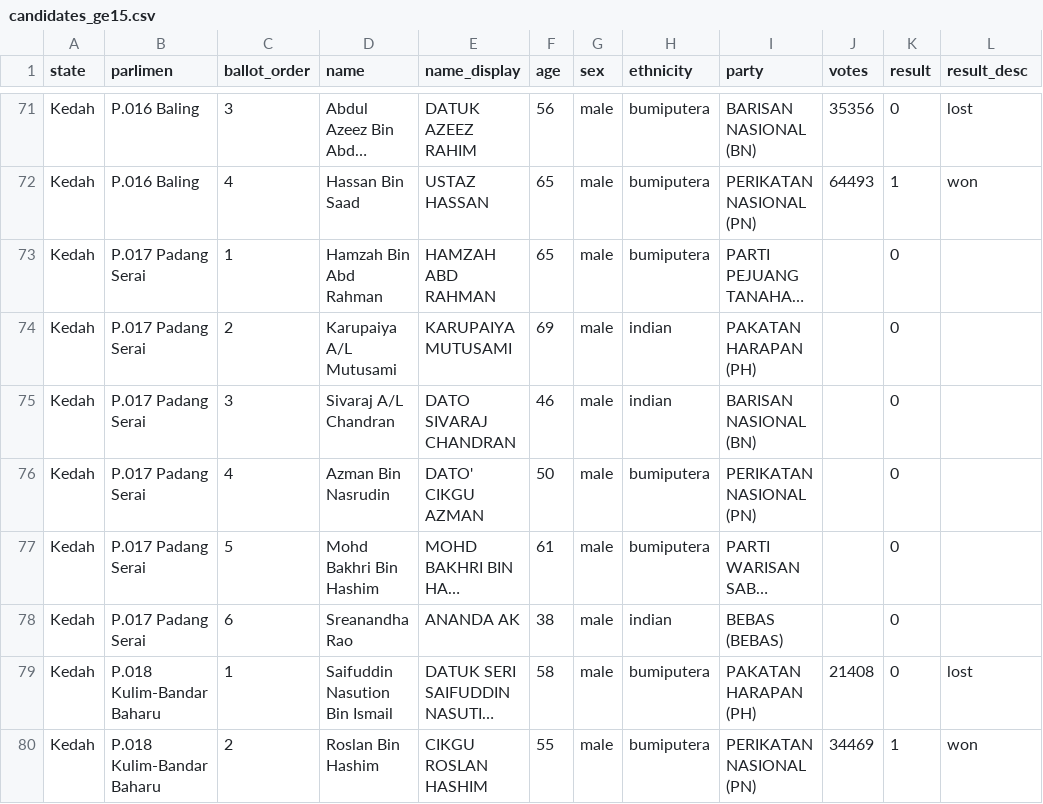
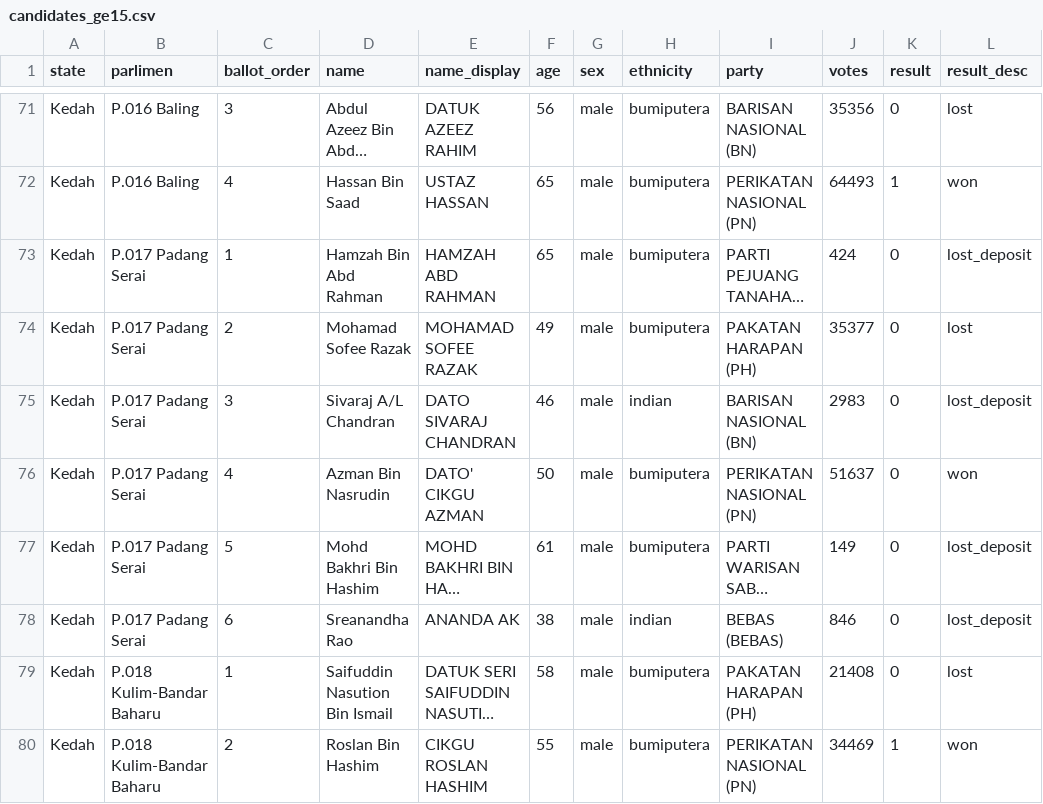
Before and after one commit to Thevesh/analysis-election-msia, a CSV file: data/candidates_ge15.csv, drawn as a sheet; only a part is shown, gaps mark what is left out; long unchanged cells end in …; the diff names each change by its address in the sheet, - before the commit and + after, or states it on an @@ line.

Commit message:
Updated Padang Serai result

```diff
--- a/data/candidates_ge15.csv
+++ b/data/candidates_ge15.csv
-J73 (votes): (empty)
+J73 (votes): 424
-L73 (result_desc): (empty)
+L73 (result_desc): lost_deposit
-D74 (name): Karupaiya A/L Mutusami
+D74 (name): Mohamad Sofee Razak
-E74 (name_display): KARUPAIYA MUTUSAMI
+E74 (name_display): MOHAMAD SOFEE RAZAK
-F74 (age): 69
+F74 (age): 49
-H74 (ethnicity): indian
+H74 (ethnicity): bumiputera
-J74 (votes): (empty)
+J74 (votes): 35377
-L74 (result_desc): (empty)
+L74 (result_desc): lost
-J75 (votes): (empty)
+J75 (votes): 2983
-L75 (result_desc): (empty)
+L75 (result_desc): lost_deposit
-J76 (votes): (empty)
+J76 (votes): 51637
-L76 (result_desc): (empty)
+L76 (result_desc): won
-J77 (votes): (empty)
+J77 (votes): 149
-L77:L78 (result_desc): (empty)
+L77:L78 (result_desc): lost_deposit
-J78 (votes): (empty)
+J78 (votes): 846
```
